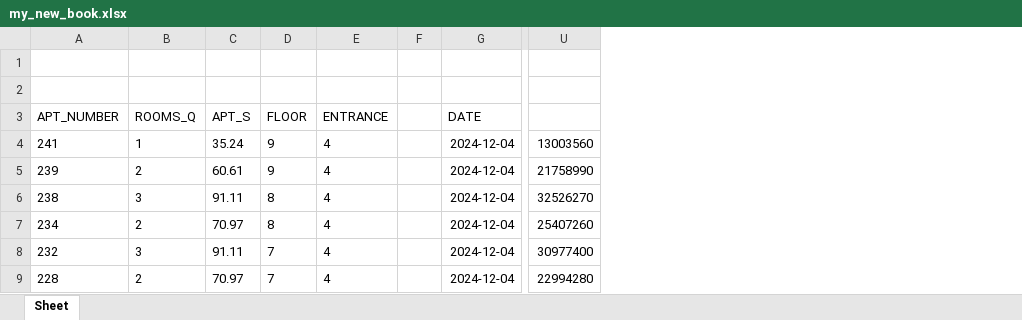
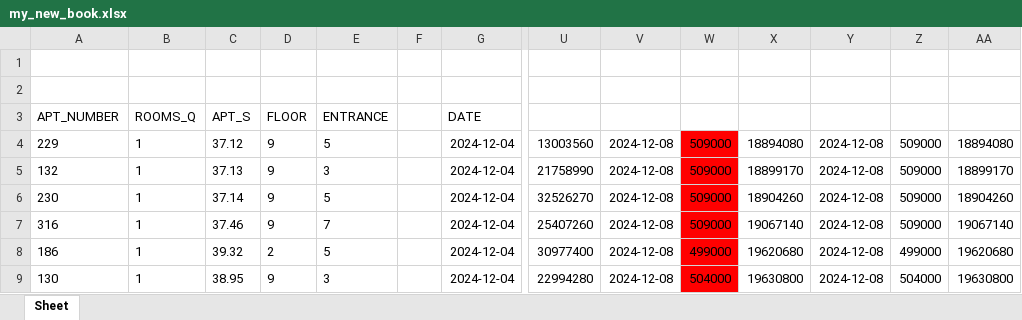
Before and after one commit to bakirovdvm/svoyDom_parser, an Excel workbook: my_new_book.xlsx, sheet Sheet, drawn as a sheet; only a part is shown, gaps mark what is left out; values as stored, in another font and other column widths than the file's, no borders; the diff covers the shown part only; the diff names each change by its address in the sheet, - before the commit and + after, or states it on an @@ line.

```diff
--- a/my_new_book.xlsx (sheet Sheet)
+++ b/my_new_book.xlsx (sheet Sheet)
+column V, rows 4-9: all 2024-12-08
+column W, rows 4-9: 509000 | 509000 | 509000 | 509000 | 499000 | 504000
+column X, rows 4-9: 18894080 | 18899170 | 18904260 | 19067140 | 19620680 | 19630800
+column Y, rows 4-9: all 2024-12-08
+column Z, rows 4-9: 509000 | 509000 | 509000 | 509000 | 499000 | 504000
+column AA, rows 4-9: 18894080 | 18899170 | 18904260 | 19067140 | 19620680 | 19630800
-A4: 241
+A4: 229
-C4: 35.24
+C4: 37.12
-E4: 4
+E4: 5
-A5: 239
+A5: 132
-B5: 2
+B5: 1
-C5: 60.61
+C5: 37.13
-E5: 4
+E5: 3
-A6: 238
+A6: 230
-B6: 3
+B6: 1
-C6: 91.11
+C6: 37.14
-D6:D7: 8
+D6:D7: 9
-E6: 4
+E6: 5
-A7: 234
+A7: 316
-B7: 2
+B7: 1
-C7: 70.97
+C7: 37.46
-E7: 4
+E7: 7
-A8: 232
+A8: 186
-B8: 3
+B8: 1
-C8: 91.11
+C8: 39.32
-D8: 7
+D8: 2
-E8: 4
+E8: 5
-A9: 228
+A9: 130
-B9: 2
+B9: 1
-C9: 70.97
+C9: 38.95
-D9: 7
+D9: 9
-E9: 4
+E9: 3
```
Also changed, not shown: 285 edited cells elsewhere in this sheet, 5 other files.
